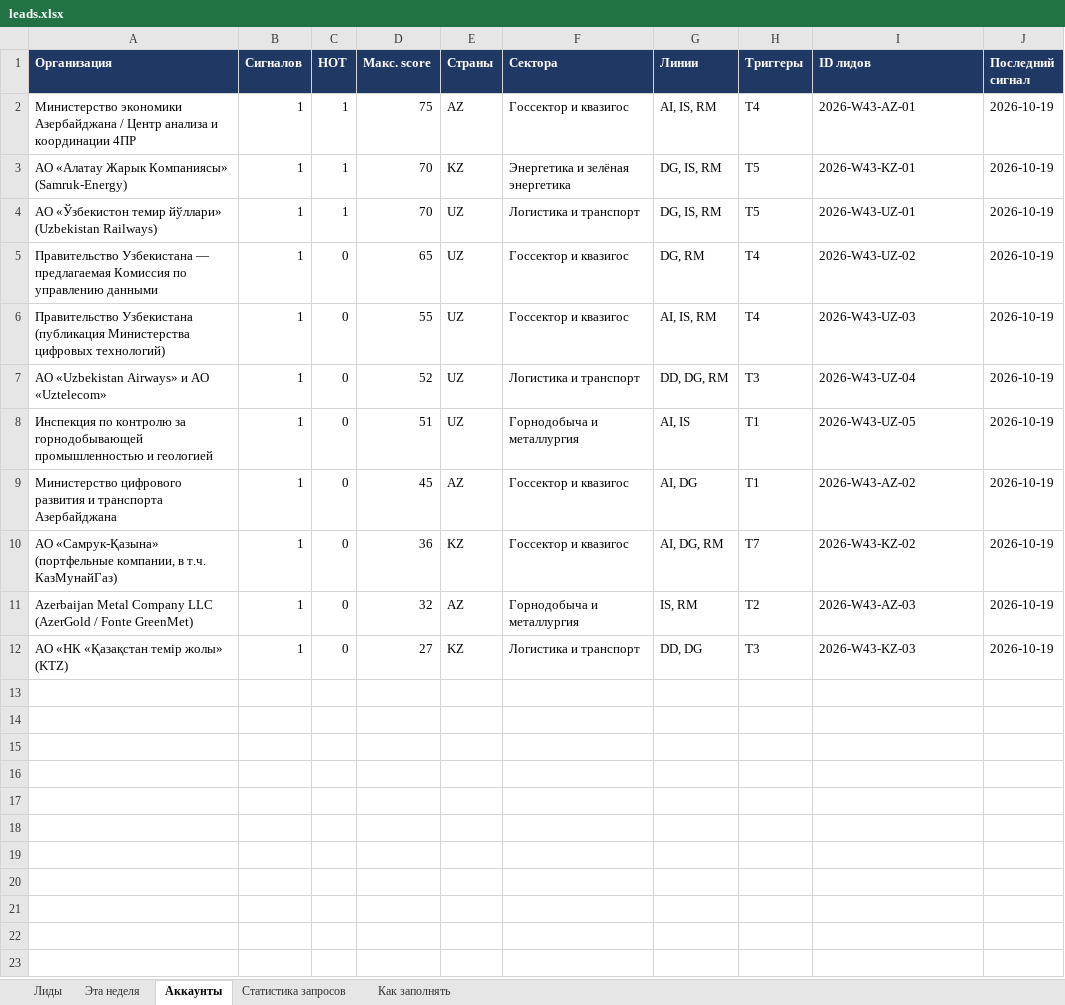
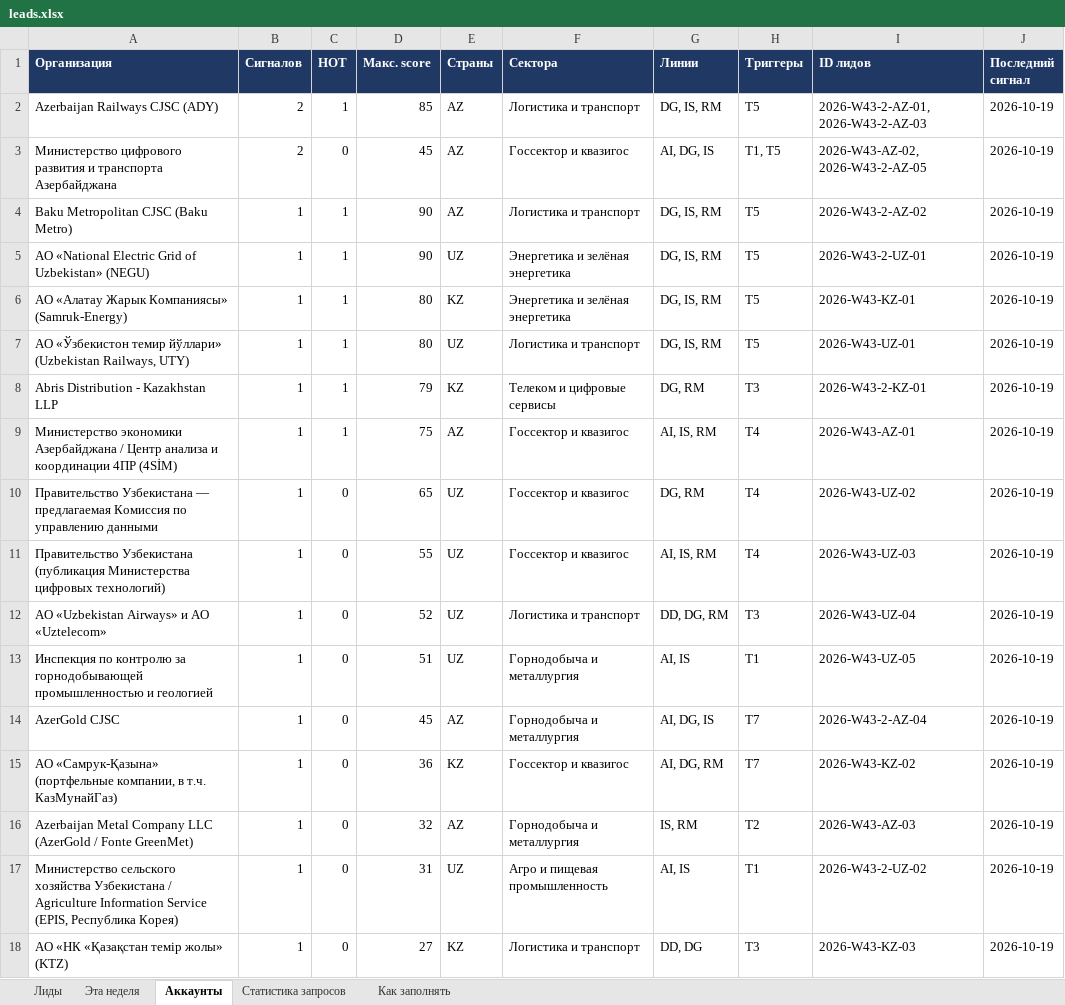
Before and after one commit to BlackUgatti/CIA, an Excel workbook: reports/leads.xlsx, sheet Аккаунты, drawn as a sheet; values as stored, in another font and other column widths than the file's, no borders; addresses are those after the commit; the diff names each change by its address in the sheet, - before the commit and + after, or states it on an @@ line.

```diff
--- a/reports/leads.xlsx (sheet Аккаунты)
+++ b/reports/leads.xlsx (sheet Аккаунты)
+row 2: Azerbaijan Railways CJSC (ADY) | 2 | 1 | 85 | AZ | Логистика и транспорт | DG, IS, RM | T5 | 2026-W43-2-AZ-01, 2026-W43-2-AZ-03 | 2026-10-19
+row 3: Министерство цифрового развития и транспорта Азербайджана | 2 | 0 | 45 | AZ | Госсектор и квазигос | AI, DG, IS | T1, T5 | 2026-W43-AZ-02, 2026-W43-2-AZ-05 | 2026-10-19
-A4 (Организация): Министерство экономики Азербайджана / Центр анализа и координации 4ПР
+A4 (Организация): Baku Metropolitan CJSC (Baku Metro)
-D4 (Макс. score): 75
+D4 (Макс. score): 90
-F4 (Сектора): Госсектор и квазигос
+F4 (Сектора): Логистика и транспорт
-G4 (Линии): AI, IS, RM
+G4 (Линии): DG, IS, RM
-H4 (Триггеры): T4
+H4 (Триггеры): T5
-I4 (ID лидов): 2026-W43-AZ-01
+I4 (ID лидов): 2026-W43-2-AZ-02
+row 5: АО «National Electric Grid of Uzbekistan» (NEGU) | 1 | 1 | 90 | UZ | Энергетика и зелёная энергетика | DG, IS, RM | T5 | 2026-W43-2-UZ-01 | 2026-10-19
-D6:D7 (Макс. score): 70
+D6:D7 (Макс. score): 80
-A7 (Организация): …йўллари» (Uzbekistan Railways)
+A7 (Организация): …йўллари» (Uzbekistan Railways, UTY)
+row 8: Abris Distribution - Kazakhstan LLP | 1 | 1 | 79 | KZ | Телеком и цифровые сервисы | DG, RM | T3 | 2026-W43-2-KZ-01 | 2026-10-19
+row 9: Министерство экономики Азербайджана / Центр анализа и координации 4ПР (4SİM) | 1 | 1 | 75 | AZ | Госсектор и квазигос | AI, IS, RM | T4 | 2026-W43-AZ-01 | 2026-10-19
-A14 (Организация): Министерство цифрового развития и транспорта Азербайджана
+A14 (Организация): AzerGold CJSC
-F14 (Сектора): Госсектор и квазигос
+F14 (Сектора): Горнодобыча и металлургия
-G14 (Линии): AI, DG
+G14 (Линии): AI, DG, IS
-H14 (Триггеры): T1
+H14 (Триггеры): T7
-I14 (ID лидов): 2026-W43-AZ-02
+I14 (ID лидов): 2026-W43-2-AZ-04
+row 17: Министерство сельского хозяйства Узбекистана / Agriculture Information Service (EPIS, Республика Корея) | 1 | 0 | 31 | UZ | Агро и пищевая промышленность | AI, IS | T1 | 2026-W43-2-UZ-02 | 2026-10-19
```
Also changed, not shown: sheet Статистика запросов, sheet Эта неделя, sheet Лиды, 19 other files.
